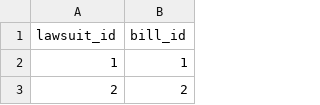
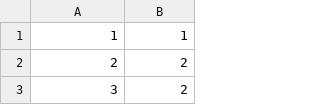
Before and after one commit to eidietrich/laws-on-trial-backend, a CSV file: cache/lawsuits_bills_links.csv, drawn as a sheet; only a part is shown; the shorter side is filled out with more unchanged rows.

```diff
--- a/cache/lawsuits_bills_links.csv
+++ b/cache/lawsuits_bills_links.csv
@@ -1,2 +1 @@
-lawsuit_id,bill_id
 1,1
```
Also changed, not shown: cache/filings.csv, cache/filings_lawsuit_links.csv, 1 other file.
